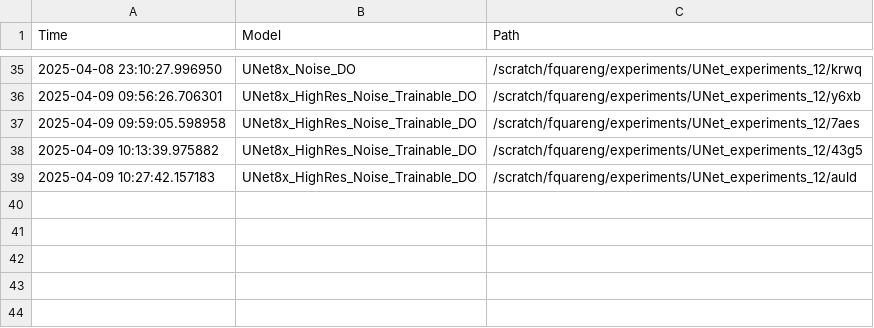
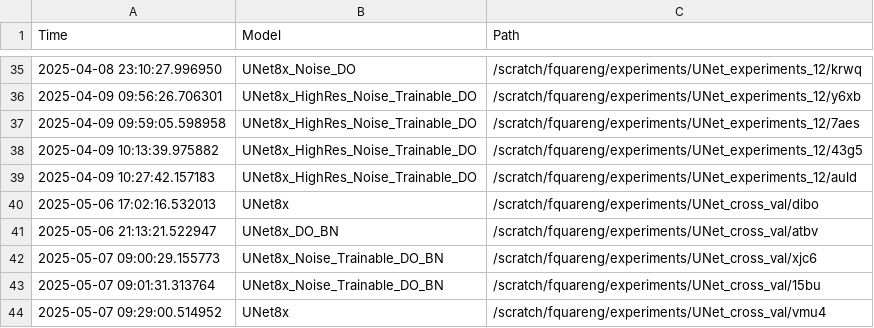
Before and after one commit to fquaren/WeatherAdaptSR, a CSV file: experiments.csv, drawn as a sheet; only a part is shown, gaps mark what is left out; the diff names each change by its address in the sheet, - before the commit and + after, or states it on an @@ line.

Commit message:
experiments

```diff
--- a/experiments.csv
+++ b/experiments.csv
+row 40: 2025-05-06 17:02:16.532013 | UNet8x | /scratch/fquareng/experiments/UNet_cross_val/dibo
+row 41: 2025-05-06 21:13:21.522947 | UNet8x_DO_BN | /scratch/fquareng/experiments/UNet_cross_val/atbv
+row 42: 2025-05-07 09:00:29.155773 | UNet8x_Noise_Trainable_DO_BN | /scratch/fquareng/experiments/UNet_cross_val/xjc6
+row 43: 2025-05-07 09:01:31.313764 | UNet8x_Noise_Trainable_DO_BN | /scratch/fquareng/experiments/UNet_cross_val/15bu
+row 44: 2025-05-07 09:29:00.514952 | UNet8x | /scratch/fquareng/experiments/UNet_cross_val/vmu4
```
Also changed, not shown: 2 other files.
